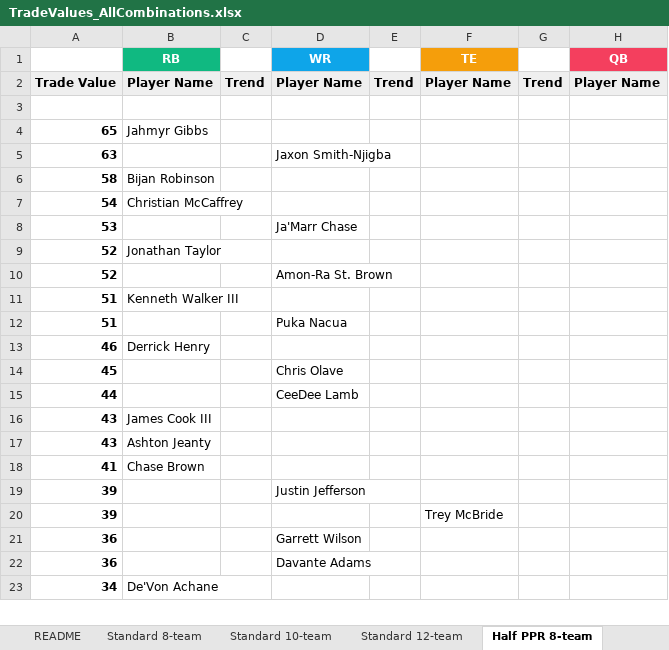
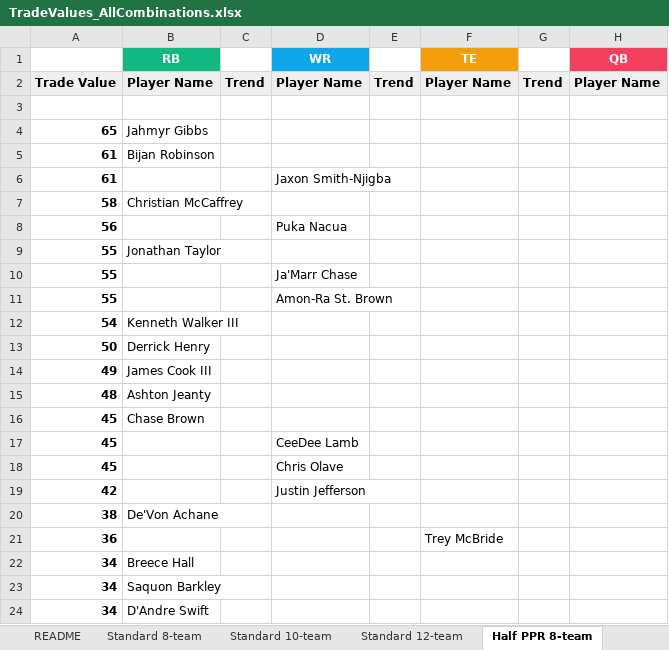
Before and after one commit to seoularpro/OddsVis, an Excel workbook: TradeValueSheets/TradeValues_AllCombinations.xlsx, sheet Half PPR 8-team, drawn as a sheet; only a part is shown; values as stored, in another font and other column widths than the file's, no borders; removed rows and columns are numbered as before the commit, all else as after; the diff covers the shown part only; the diff names each change by its address in the sheet, - before the commit and + after, or states it on an @@ line.

```diff
--- a/TradeValueSheets/TradeValues_AllCombinations.xlsx (sheet Half PPR 8-team)
+++ b/TradeValueSheets/TradeValues_AllCombinations.xlsx (sheet Half PPR 8-team)
-row 5: 63 |  |  | Jaxon Smith-Njigba
+row 5: 61 | Bijan Robinson
+row 6: 61 |  |  | Jaxon Smith-Njigba
-B7 (RB): Bijan Robinson
+B7 (RB): Christian McCaffrey
+row 8: 56 |  |  | Puka Nacua
+row 9: 55 | Jonathan Taylor
+row 10: 55 |  |  | Ja'Marr Chase
+row 11: 55 |  |  | Amon-Ra St. Brown
-B12 (RB): Christian McCaffrey
+B12 (RB): Kenneth Walker III
-row 8: 53 |  |  | Ja'Marr Chase
-row 9: 52 | Jonathan Taylor
-row 10: 52 |  |  | Amon-Ra St. Brown
-row 11: 51 | Kenneth Walker III
-row 12: 51 |  |  | Puka Nacua
-A13: 46
+A13: 50
+row 14: 49 | James Cook III
+row 15: 48 | Ashton Jeanty
+row 16: 45 | Chase Brown
+row 17: 45 |  |  | CeeDee Lamb
-row 15: 44 |  |  | CeeDee Lamb
-row 16: 43 | James Cook III
-row 17: 43 | Ashton Jeanty
-row 18: 41 | Chase Brown
-A19: 39
+A19: 42
-row 20: 39 |  |  |  |  | Trey McBride
-row 21: 36 |  |  | Garrett Wilson
+row 20: 38 | De'Von Achane
-D21 (WR): Davante Adams
+D21 (WR): (empty)
-F21 (TE): (empty)
+F21 (TE): Trey McBride
+row 22: 34 | Breece Hall
+row 23: 34 | Saquon Barkley
-B24 (RB): De'Von Achane
+B24 (RB): D'Andre Swift
```
Also changed, not shown: 35 added rows, 36 removed rows and 48 edited cells elsewhere in this sheet, sheet Half PPR 12-team, sheet Half PPR 10-team, sheet Full PPR 8-team, sheet Standard 10-team, sheet Standard 12-team, sheet Standard 8-team, 2 more sheets, TradeValueSheets/TradeValues_FullPPR_8team.xlsx, TradeValueSheets/TradeValues_HalfPPR_10team.xlsx, 20 other files.
